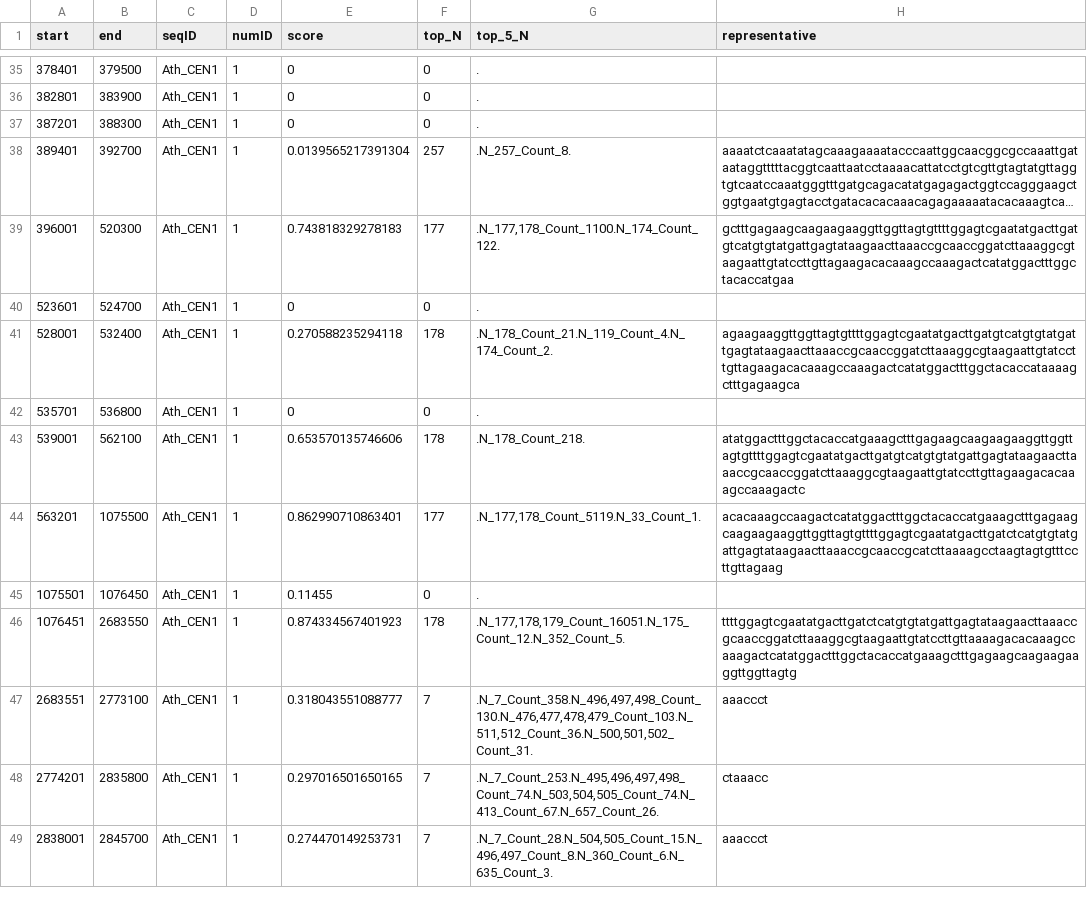
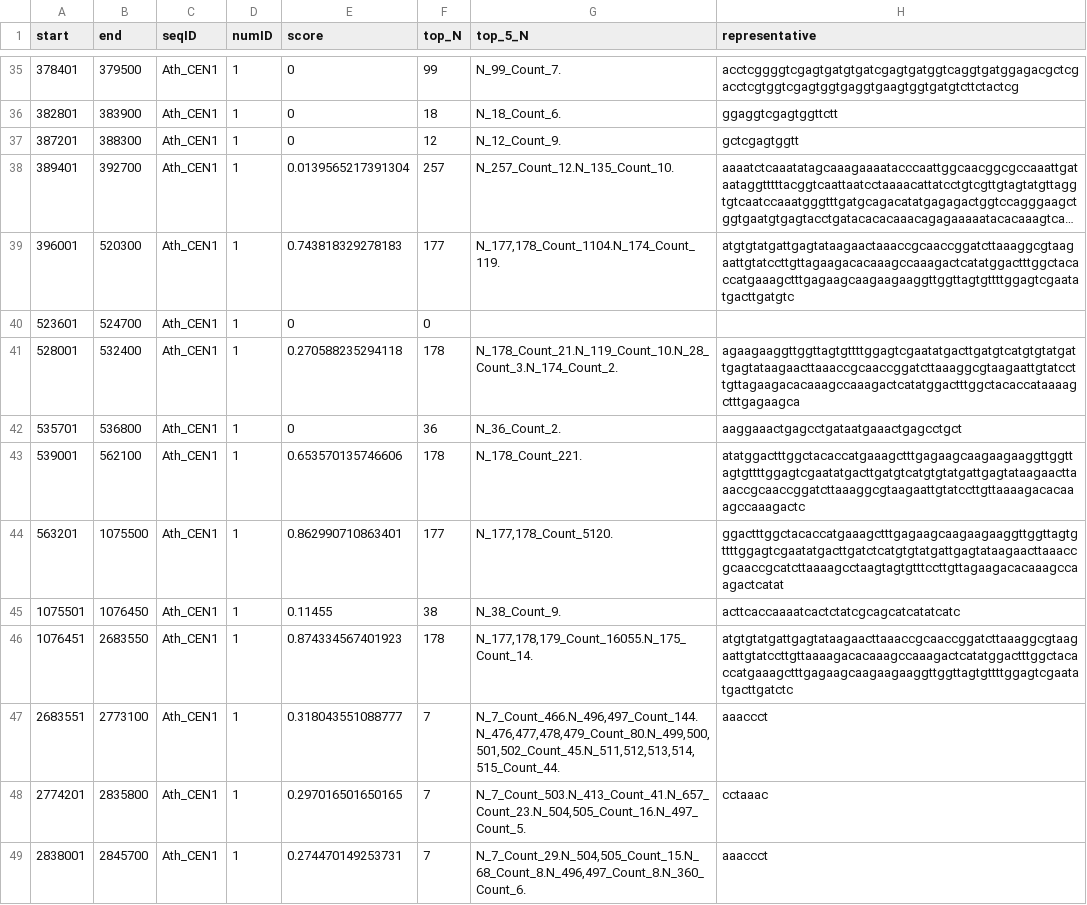
Before and after one commit to vlothec/TRASH_2, a CSV file: temp/Ath_CEN1.fasta_arrays.csv, drawn as a sheet; only a part is shown, gaps mark what is left out; long unchanged cells end in …; the diff covers the shown part only; the diff names each change by its address in the sheet, - before the commit and + after, or states it on an @@ line.

```diff
--- a/temp/Ath_CEN1.fasta_arrays.csv
+++ b/temp/Ath_CEN1.fasta_arrays.csv
-F35 (top_N): 0
+F35 (top_N): 99
-G35 (top_5_N): .
+G35 (top_5_N): N_99_Count_7.
-H35 (representative): (empty)
+H35 (representative): acctcggggtcgagtgatgtgatcgagtgatggtcaggtgatggagacgctcgacctcgtggtcgagtggtgaggtgaagtggtgatgtcttctactcg
-F36 (top_N): 0
+F36 (top_N): 18
-G36 (top_5_N): .
+G36 (top_5_N): N_18_Count_6.
-H36 (representative): (empty)
+H36 (representative): ggaggtcgagtggttctt
-F37 (top_N): 0
+F37 (top_N): 12
-G37 (top_5_N): .
+G37 (top_5_N): N_12_Count_9.
-H37 (representative): (empty)
+H37 (representative): gctcgagtggtt
-G38 (top_5_N): .N_257_Count_8.
+G38 (top_5_N): N_257_Count_12.N_135_Count_10.
-G39 (top_5_N): .N_177,178_Count_1100.N_174_Count_122.
+G39 (top_5_N): N_177,178_Count_1104.N_174_Count_119.
-H39 (representative): gctttgagaagcaagaagaaggttggttagtgttttggagtcgaatatgacttgatgtcatgtgtatgattgagtataagaacttaaaccgcaaccggatcttaaaggcgtaagaattgtatccttgttagaagacacaaagccaaagactcatatggactttggctacaccatgaa
+H39 (representative): atgtgtatgattgagtataagaactaaaccgcaaccggatcttaaaggcgtaagaattgtatccttgttagaagacacaaagccaaagactcatatggactttggctacaccatgaaagctttgagaagcaagaagaaggttggttagtgttttggagtcgaatatgacttgatgtc
-G40 (top_5_N): .
+G40 (top_5_N): (empty)
-G41 (top_5_N): .N_178_Count_21.N_119_Count_4.N_174_Count_2.
+G41 (top_5_N): N_178_Count_21.N_119_Count_10.N_28_Count_3.N_174_Count_2.
-F42 (top_N): 0
+F42 (top_N): 36
-G42 (top_5_N): .
+G42 (top_5_N): N_36_Count_2.
-H42 (representative): (empty)
+H42 (representative): aaggaaactgagcctgataatgaaactgagcctgct
-G43 (top_5_N): .N_178_Count_218.
+G43 (top_5_N): N_178_Count_221.
-H43 (representative): atatggactttggctacaccatgaaagctttgagaagcaagaagaaggttggttagtgttttggagtcgaatatgacttgatgtcatgtgtatgattgagtataagaacttaaaccgcaaccggatcttaaaggcgtaagaattgtatccttgttagaagacacaaagccaaagactc
+H43 (representative): atatggactttggctacaccatgaaagctttgagaagcaagaagaaggttggttagtgttttggagtcgaatatgacttgatgtcatgtgtatgattgagtataagaacttaaaccgcaaccggatcttaaaggcgtaagaattgtatccttgttaaaagacacaaagccaaagactc
-G44 (top_5_N): .N_177,178_Count_5119.N_33_Count_1.
+G44 (top_5_N): N_177,178_Count_5120.
-H44 (representative): acacaaagccaagactcatatggactttggctacaccatgaaagctttgagaagcaagaagaaggttggttagtgttttggagtcgaatatgacttgatctcatgtgtatgattgagtataagaacttaaaccgcaaccgcatcttaaaagcctaagtagtgtttccttgttagaag
+H44 (representative): ggactttggctacaccatgaaagctttgagaagcaagaagaaggttggttagtgttttggagtcgaatatgacttgatctcatgtgtatgattgagtataagaacttaaaccgcaaccgcatcttaaaagcctaagtagtgtttccttgttagaagacacaaagccaagactcatat
-F45 (top_N): 0
+F45 (top_N): 38
-G45 (top_5_N): .
+G45 (top_5_N): N_38_Count_9.
-H45 (representative): (empty)
+H45 (representative): acttcaccaaaatcactctatcgcagcatcatatcatc
-G46 (top_5_N): .N_177,178,179_Count_16051.N_175_Count_12.N_352_Count_5.
+G46 (top_5_N): N_177,178,179_Count_16055.N_175_Count_14.
-H46 (representative): ttttggagtcgaatatgacttgatctcatgtgtatgattgagtataagaacttaaaccgcaaccggatcttaaaggcgtaagaattgtatccttgttaaaagacacaaagccaaagactcatatggactttggctacaccatgaaagctttgagaagcaagaagaaggttggttagtg
+H46 (representative): atgtgtatgattgagtataagaacttaaaccgcaaccggatcttaaaggcgtaagaattgtatccttgttaaaagacacaaagccaaagactcatatggactttggctacaccatgaaagctttgagaagcaagaagaaggttggttagtgttttggagtcgaatatgacttgatctc
-G47 (top_5_N): .N_7_Count_358.N_496,497,498_Count_130.N_476,477,478,479_Count_103.N_511,512_Count_36.N_500,501,502_Count_31.
+G47 (top_5_N): N_7_Count_466.N_496,497_Count_144.N_476,477,478,479_Count_80.N_499,500,501,502_Count_45.N_511,512,513,514,515_Count_44.
-G48 (top_5_N): .N_7_Count_253.N_495,496,497,498_Count_74.N_503,504,505_Count_74.N_413_Count_67.N_657_Count_26.
+G48 (top_5_N): N_7_Count_503.N_413_Count_41.N_657_Count_23.N_504,505_Count_16.N_497_Count_5.
-H48 (representative): ctaaacc
+H48 (representative): cctaaac
-G49 (top_5_N): .N_7_Count_28.N_504,505_Count_15.N_496,497_Count_8.N_360_Count_6.N_635_Count_3.
+G49 (top_5_N): N_7_Count_29.N_504,505_Count_15.N_68_Count_8.N_496,497_Count_8.N_360_Count_6.
```
Also changed, not shown: 163 edited cells elsewhere in this file, temp/CP068268_39050443_39150442.fasta_arrays.csv, temp/Rbrevi_chr1_extr1_edited.fasta_arrays.csv, 13 other files.
